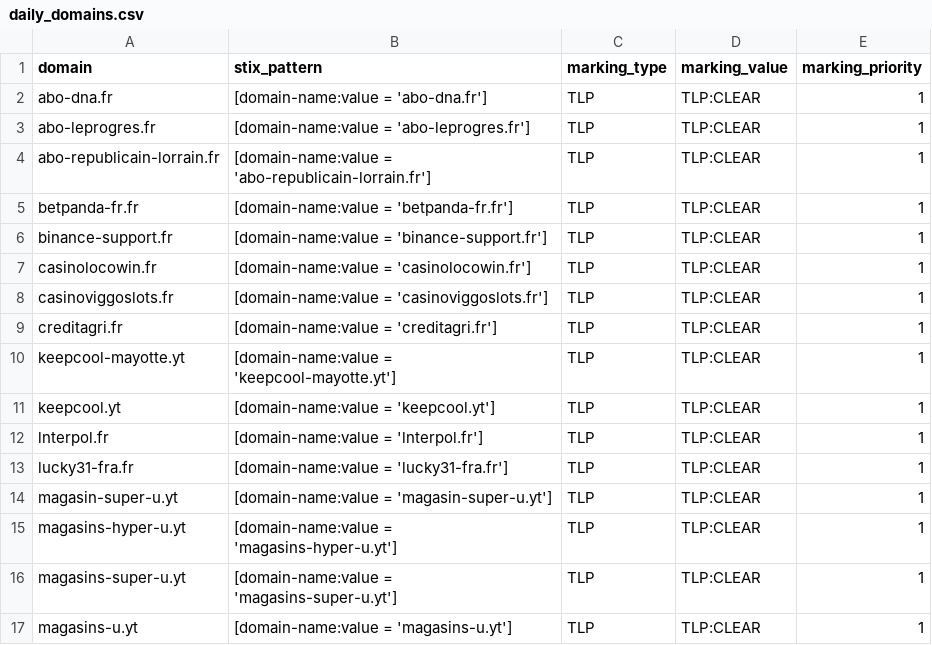
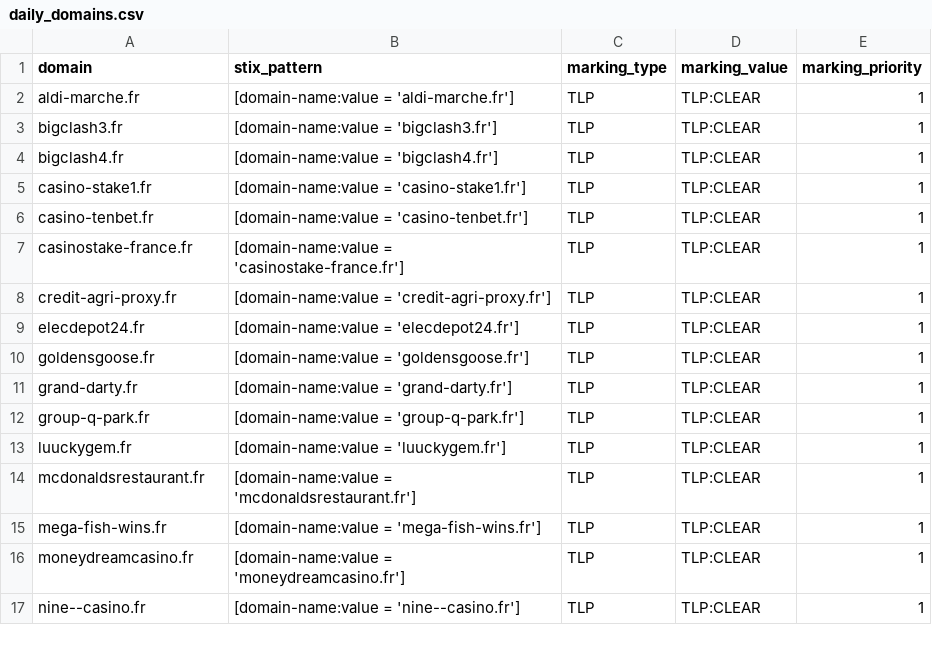
Before and after one commit to DreadFog/red_flag_domains_csv_feed_opencti, a CSV file: daily_domains.csv, drawn as a sheet; only a part is shown; the diff covers the shown part only.

```diff
--- a/daily_domains.csv
+++ b/daily_domains.csv
@@ -1,17 +1,17 @@
 domain,stix_pattern,marking_type,marking_value,marking_priority
-abo-dna.fr,[domain-name:value = 'abo-dna.fr'],TLP,TLP:CLEAR,1
-abo-leprogres.fr,[domain-name:value = 'abo-leprogres.fr'],TLP,TLP:CLEAR,1
-abo-republicain-lorrain.fr,[domain-name:value = 'abo-republicain-lorrain.fr'],TLP,TLP:CLEAR,1
-betpanda-fr.fr,[domain-name:value = 'betpanda-fr.fr'],TLP,TLP:CLEAR,1
-binance-support.fr,[domain-name:value = 'binance-support.fr'],TLP,TLP:CLEAR,1
-casinolocowin.fr,[domain-name:value = 'casinolocowin.fr'],TLP,TLP:CLEAR,1
-casinoviggoslots.fr,[domain-name:value = 'casinoviggoslots.fr'],TLP,TLP:CLEAR,1
-creditagri.fr,[domain-name:value = 'creditagri.fr'],TLP,TLP:CLEAR,1
-keepcool-mayotte.yt,[domain-name:value = 'keepcool-mayotte.yt'],TLP,TLP:CLEAR,1
-keepcool.yt,[domain-name:value = 'keepcool.yt'],TLP,TLP:CLEAR,1
-lnterpol.fr,[domain-name:value = 'lnterpol.fr'],TLP,TLP:CLEAR,1
-lucky31-fra.fr,[domain-name:value = 'lucky31-fra.fr'],TLP,TLP:CLEAR,1
-magasin-super-u.yt,[domain-name:value = 'magasin-super-u.yt'],TLP,TLP:CLEAR,1
-magasins-hyper-u.yt,[domain-name:value = 'magasins-hyper-u.yt'],TLP,TLP:CLEAR,1
-magasins-super-u.yt,[domain-name:value = 'magasins-super-u.yt'],TLP,TLP:CLEAR,1
-magasins-u.yt,[domain-name:value = 'magasins-u.yt'],TLP,TLP:CLEAR,1
+aldi-marche.fr,[domain-name:value = 'aldi-marche.fr'],TLP,TLP:CLEAR,1
+bigclash3.fr,[domain-name:value = 'bigclash3.fr'],TLP,TLP:CLEAR,1
+bigclash4.fr,[domain-name:value = 'bigclash4.fr'],TLP,TLP:CLEAR,1
+casino-stake1.fr,[domain-name:value = 'casino-stake1.fr'],TLP,TLP:CLEAR,1
+casino-tenbet.fr,[domain-name:value = 'casino-tenbet.fr'],TLP,TLP:CLEAR,1
+casinostake-france.fr,[domain-name:value = 'casinostake-france.fr'],TLP,TLP:CLEAR,1
+credit-agri-proxy.fr,[domain-name:value = 'credit-agri-proxy.fr'],TLP,TLP:CLEAR,1
+elecdepot24.fr,[domain-name:value = 'elecdepot24.fr'],TLP,TLP:CLEAR,1
+goldensgoose.fr,[domain-name:value = 'goldensgoose.fr'],TLP,TLP:CLEAR,1
+grand-darty.fr,[domain-name:value = 'grand-darty.fr'],TLP,TLP:CLEAR,1
+group-q-park.fr,[domain-name:value = 'group-q-park.fr'],TLP,TLP:CLEAR,1
+luuckygem.fr,[domain-name:value = 'luuckygem.fr'],TLP,TLP:CLEAR,1
+mcdonaldsrestaurant.fr,[domain-name:value = 'mcdonaldsrestaurant.fr'],TLP,TLP:CLEAR,1
+mega-fish-wins.fr,[domain-name:value = 'mega-fish-wins.fr'],TLP,TLP:CLEAR,1
+moneydreamcasino.fr,[domain-name:value = 'moneydreamcasino.fr'],TLP,TLP:CLEAR,1
+nine--casino.fr,[domain-name:value = 'nine--casino.fr'],TLP,TLP:CLEAR,1
```
Also changed, not shown: 1 added row and 34 edited cells elsewhere in this file.
